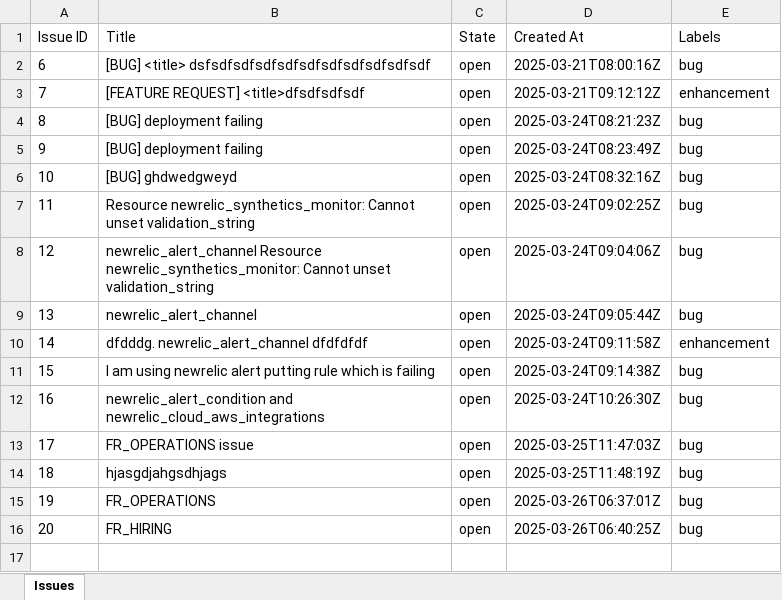
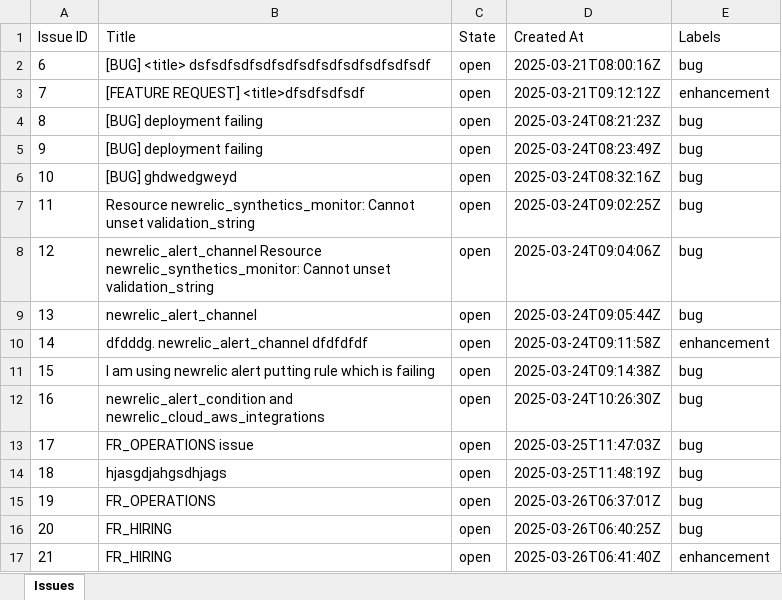
Before and after one commit to vkumaragrawal/Java-sample, an Excel workbook: issues.xlsx, sheet Issues, drawn as a sheet; values as stored, in another font and other column widths than the file's, no borders; the diff names each change by its address in the sheet, - before the commit and + after, or states it on an @@ line.

```diff
--- a/issues.xlsx (sheet Issues)
+++ b/issues.xlsx (sheet Issues)
+row 17: 21 | FR_HIRING | open | 2025-03-26T06:41:40Z | enhancement
```
